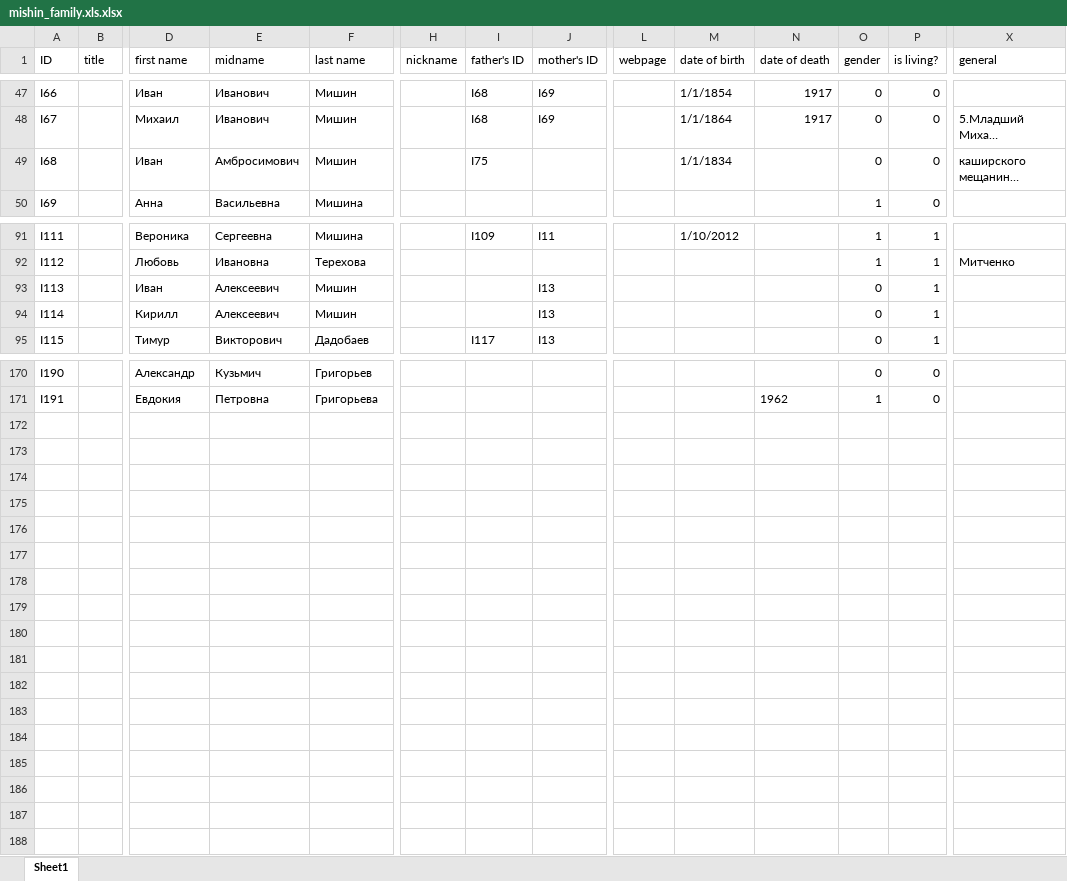
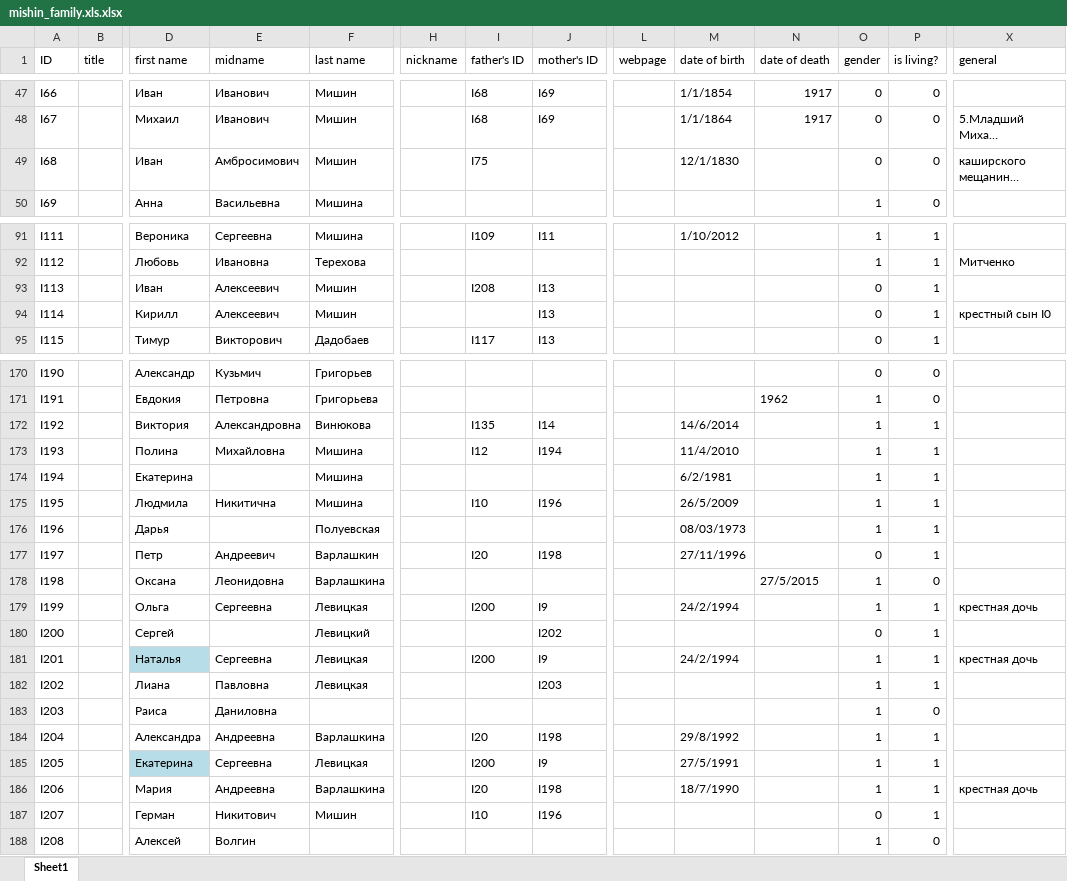
Before and after one commit to mishin/Ftree-heroku, an Excel workbook: mishin_family.xls.xlsx, sheet Sheet1, drawn as a sheet; only a part is shown, gaps mark what is left out; long unchanged cells end in …; values as stored, in another font and other column widths than the file's, no borders; charts and pictures not drawn; rows hold the shown columns only; the diff covers the shown part only; the diff names each change by its address in the sheet, - before the commit and + after, or states it on an @@ line.

```diff
--- a/mishin_family.xls.xlsx (sheet Sheet1)
+++ b/mishin_family.xls.xlsx (sheet Sheet1)
-M49 (date of birth): 1/1/1834
+M49 (date of birth): 12/1/1830
-I93 (father's ID): (empty)
+I93 (father's ID): I208
-X94 (general): (empty)
+X94 (general): крестный сын I0
+row 172: I192 |  | Виктория | Александровна | Винюкова |  | I135 | I14 |  | 14/6/2014 |  | 1 | 1
+row 173: I193 |  | Полина | Михайловна | Мишина |  | I12 | I194 |  | 11/4/2010 |  | 1 | 1
+row 174: I194 |  | Екатерина |  | Мишина |  |  |  |  | 6/2/1981 |  | 1 | 1
+row 175: I195 |  | Людмила | Никитична | Мишина |  | I10 | I196 |  | 26/5/2009 |  | 1 | 1
+row 176: I196 |  | Дарья |  | Полуевская |  |  |  |  | 08/03/1973 |  | 1 | 1
+row 177: I197 |  | Петр | Андреевич | Варлашкин |  | I20 | I198 |  | 27/11/1996 |  | 0 | 1
+row 178: I198 |  | Оксана | Леонидовна | Варлашкина |  |  |  |  |  | 27/5/2015 | 1 | 0
+row 179: I199 |  | Ольга | Сергеевна | Левицкая |  | I200 | I9 |  | 24/2/1994 |  | 1 | 1 | крестная дочь
+row 180: I200 |  | Сергей |  | Левицкий |  |  | I202 |  |  |  | 0 | 1
+row 181: I201 |  | Наталья | Сергеевна | Левицкая |  | I200 | I9 |  | 24/2/1994 |  | 1 | 1 | крестная дочь
+row 182: I202 |  | Лиана | Павловна | Левицкая |  |  | I203 |  |  |  | 1 | 1
+row 183: I203 |  | Раиса | Даниловна |  |  |  |  |  |  |  | 1 | 0
+row 184: I204 |  | Александра | Андреевна | Варлашкина |  | I20 | I198 |  | 29/8/1992 |  | 1 | 1
+row 185: I205 |  | Екатерина | Сергеевна | Левицкая |  | I200 | I9 |  | 27/5/1991 |  | 1 | 1
+row 186: I206 |  | Мария | Андреевна | Варлашкина |  | I20 | I198 |  | 18/7/1990 |  | 1 | 1 | крестная дочь
+row 187: I207 |  | Герман | Никитович | Мишин |  | I10 | I196 |  |  |  | 0 | 1
+row 188: I208 |  | Алексей | Волгин |  |  |  |  |  |  |  | 1 | 0
```
Also changed, not shown: 1 edited cell elsewhere in this sheet, 23 other files.
